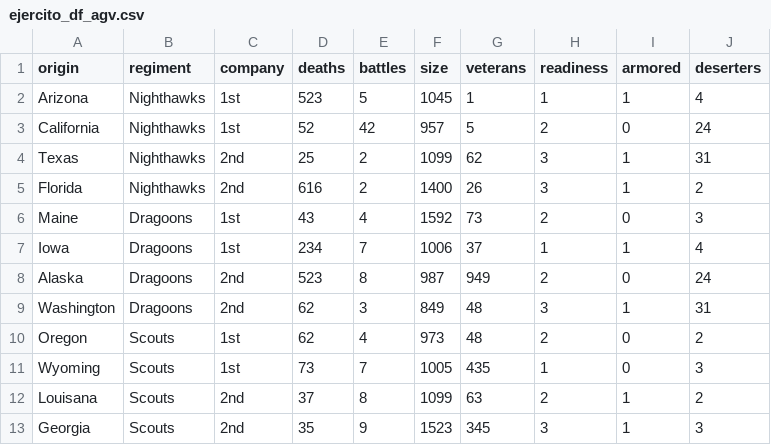
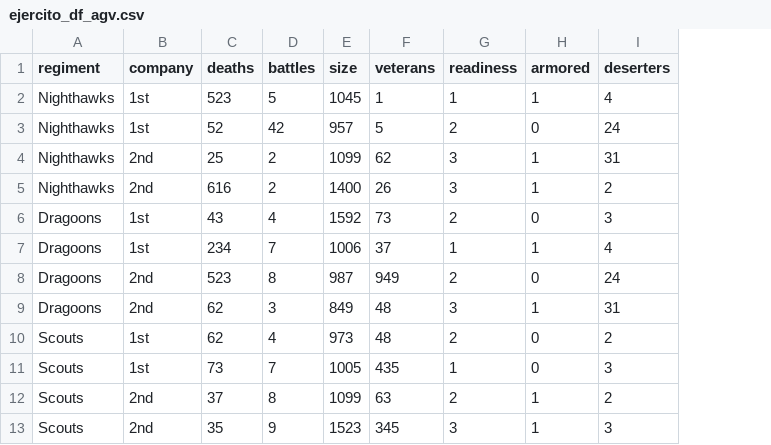
Before and after one commit to angelgvill/DS102024, a CSV file: 2-DataAnalysis/2-Pandas/Practica/4-Fictional_Army/ejercito_df_agv.csv, drawn as a sheet; the diff names each change by its address in the sheet, - before the commit and + after, or states it on an @@ line.

```diff
--- a/2-DataAnalysis/2-Pandas/Practica/4-Fictional_Army/ejercito_df_agv.csv
+++ b/2-DataAnalysis/2-Pandas/Practica/4-Fictional_Army/ejercito_df_agv.csv
-column A (origin), rows 2-13: Arizona | California | Texas | Florida | Maine | Iowa | Alaska | Washington | Oregon | Wyoming | Louisana | Georgia
```
Also changed, not shown: 5 other files.
